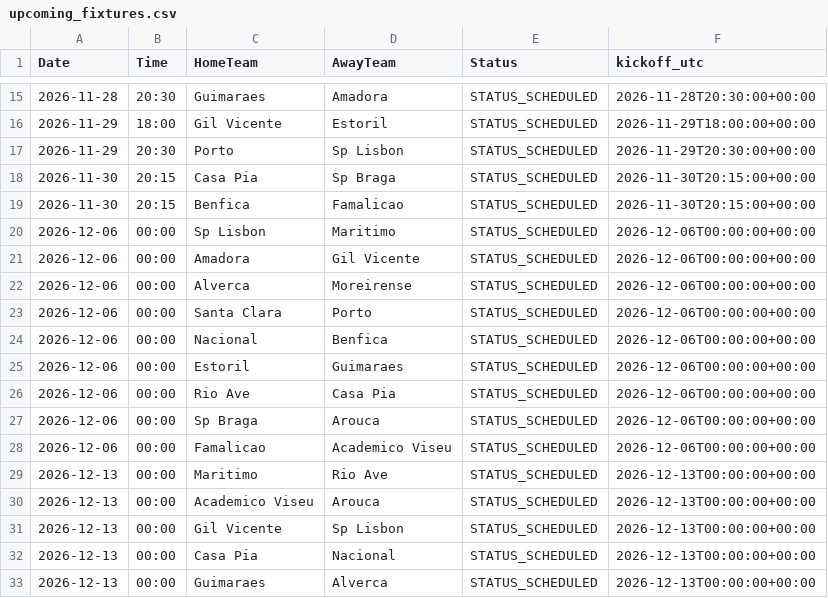
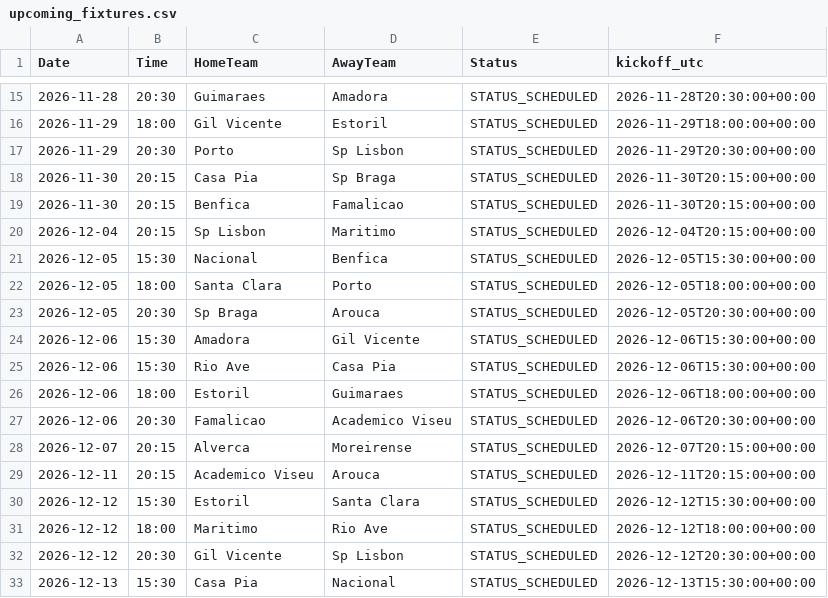
Before and after one commit to gmalbert/portugal-soccer, a CSV file: data_files/upcoming_fixtures.csv, drawn as a sheet; only a part is shown, gaps mark what is left out; the diff covers the shown part only.

```diff
--- a/data_files/upcoming_fixtures.csv
+++ b/data_files/upcoming_fixtures.csv
@@ -19,15 +19,15 @@ Date,Time,HomeTeam,AwayTeam,Status,kickoff_utc
 2026-11-30,20:15,Benfica,Famalicao,STATUS_SCHEDULED,2026-11-30T20:15:00+00:00
-2026-12-06,00:00,Sp Lisbon,Maritimo,STATUS_SCHEDULED,2026-12-06T00:00:00+00:00
-2026-12-06,00:00,Amadora,Gil Vicente,STATUS_SCHEDULED,2026-12-06T00:00:00+00:00
-2026-12-06,00:00,Alverca,Moreirense,STATUS_SCHEDULED,2026-12-06T00:00:00+00:00
-2026-12-06,00:00,Santa Clara,Porto,STATUS_SCHEDULED,2026-12-06T00:00:00+00:00
-2026-12-06,00:00,Nacional,Benfica,STATUS_SCHEDULED,2026-12-06T00:00:00+00:00
-2026-12-06,00:00,Estoril,Guimaraes,STATUS_SCHEDULED,2026-12-06T00:00:00+00:00
-2026-12-06,00:00,Rio Ave,Casa Pia,STATUS_SCHEDULED,2026-12-06T00:00:00+00:00
-2026-12-06,00:00,Sp Braga,Arouca,STATUS_SCHEDULED,2026-12-06T00:00:00+00:00
-2026-12-06,00:00,Famalicao,Academico Viseu,STATUS_SCHEDULED,2026-12-06T00:00:00+00:00
-2026-12-13,00:00,Maritimo,Rio Ave,STATUS_SCHEDULED,2026-12-13T00:00:00+00:00
-2026-12-13,00:00,Academico Viseu,Arouca,STATUS_SCHEDULED,2026-12-13T00:00:00+00:00
-2026-12-13,00:00,Gil Vicente,Sp Lisbon,STATUS_SCHEDULED,2026-12-13T00:00:00+00:00
-2026-12-13,00:00,Casa Pia,Nacional,STATUS_SCHEDULED,2026-12-13T00:00:00+00:00
-2026-12-13,00:00,Guimaraes,Alverca,STATUS_SCHEDULED,2026-12-13T00:00:00+00:00
+2026-12-04,20:15,Sp Lisbon,Maritimo,STATUS_SCHEDULED,2026-12-04T20:15:00+00:00
+2026-12-05,15:30,Nacional,Benfica,STATUS_SCHEDULED,2026-12-05T15:30:00+00:00
+2026-12-05,18:00,Santa Clara,Porto,STATUS_SCHEDULED,2026-12-05T18:00:00+00:00
+2026-12-05,20:30,Sp Braga,Arouca,STATUS_SCHEDULED,2026-12-05T20:30:00+00:00
+2026-12-06,15:30,Amadora,Gil Vicente,STATUS_SCHEDULED,2026-12-06T15:30:00+00:00
+2026-12-06,15:30,Rio Ave,Casa Pia,STATUS_SCHEDULED,2026-12-06T15:30:00+00:00
+2026-12-06,18:00,Estoril,Guimaraes,STATUS_SCHEDULED,2026-12-06T18:00:00+00:00
+2026-12-06,20:30,Famalicao,Academico Viseu,STATUS_SCHEDULED,2026-12-06T20:30:00+00:00
+2026-12-07,20:15,Alverca,Moreirense,STATUS_SCHEDULED,2026-12-07T20:15:00+00:00
+2026-12-11,20:15,Academico Viseu,Arouca,STATUS_SCHEDULED,2026-12-11T20:15:00+00:00
+2026-12-12,15:30,Estoril,Santa Clara,STATUS_SCHEDULED,2026-12-12T15:30:00+00:00
+2026-12-12,18:00,Maritimo,Rio Ave,STATUS_SCHEDULED,2026-12-12T18:00:00+00:00
+2026-12-12,20:30,Gil Vicente,Sp Lisbon,STATUS_SCHEDULED,2026-12-12T20:30:00+00:00
+2026-12-13,15:30,Casa Pia,Nacional,STATUS_SCHEDULED,2026-12-13T15:30:00+00:00
```
Also changed, not shown: 1 added row, 1 removed row and 8 edited cells elsewhere in this file, data_files/odds.csv, data_files/poisson_metrics_history.csv, 11 other files.
